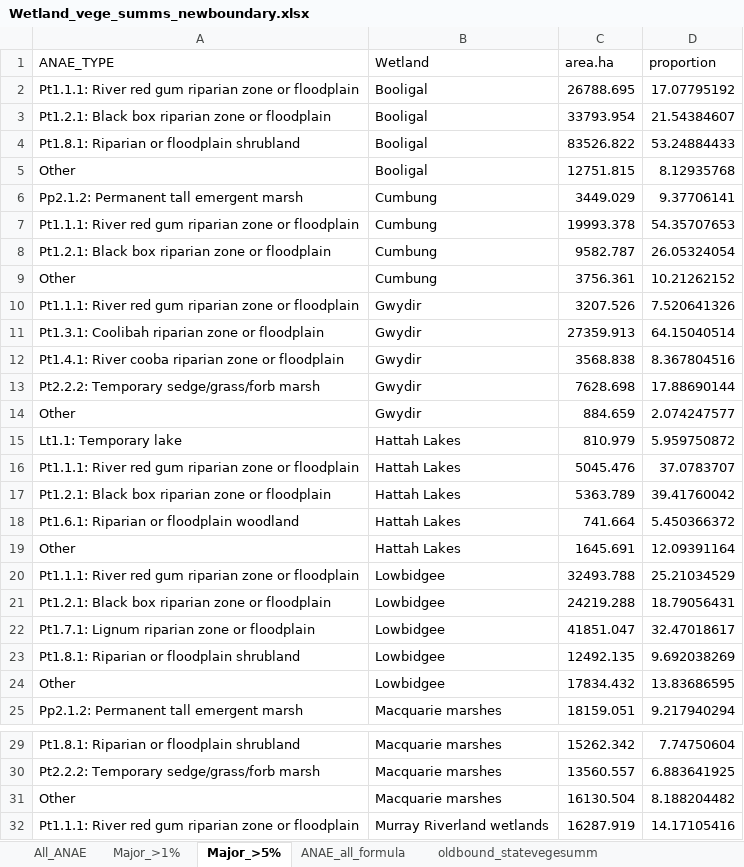
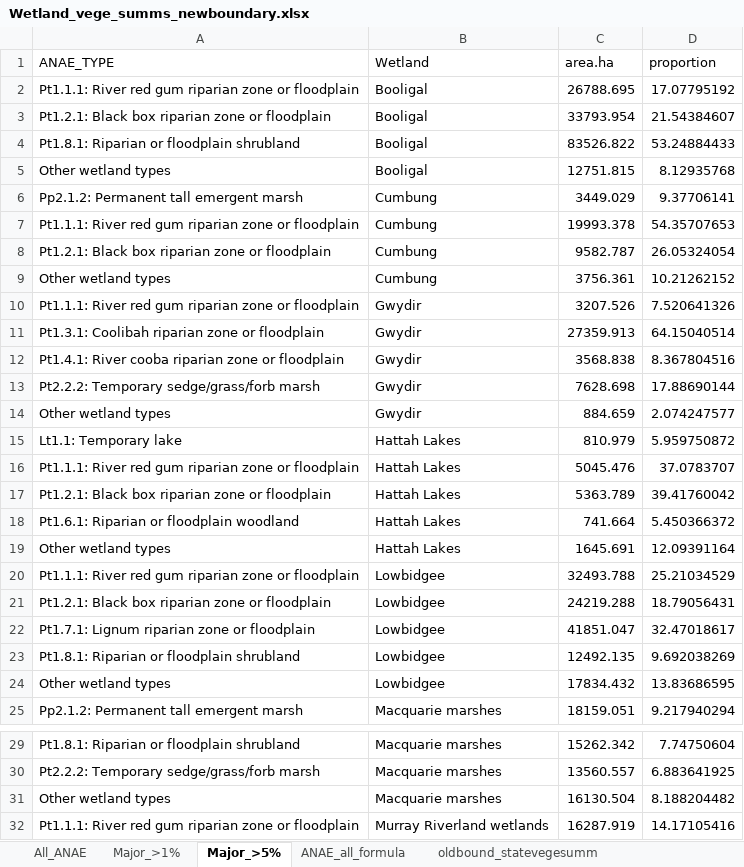
Before and after one commit to dlanceman/cumbung_assessment, an Excel workbook: raw/Wetland_vege_summs_newboundary.xlsx, sheet Major_>5%, drawn as a sheet; only a part is shown, gaps mark what is left out; values as stored, in another font and other column widths than the file's, no borders; the diff covers the shown part only; the diff names each change by its address in the sheet, - before the commit and + after, or states it on an @@ line.

```diff
--- a/raw/Wetland_vege_summs_newboundary.xlsx (sheet Major_>5%)
+++ b/raw/Wetland_vege_summs_newboundary.xlsx (sheet Major_>5%)
-A5 (ANAE_TYPE): Other
+A5 (ANAE_TYPE): Other wetland types
-A9 (ANAE_TYPE): Other
+A9 (ANAE_TYPE): Other wetland types
-A14 (ANAE_TYPE): Other
+A14 (ANAE_TYPE): Other wetland types
-A19 (ANAE_TYPE): Other
+A19 (ANAE_TYPE): Other wetland types
-A24 (ANAE_TYPE): Other
+A24 (ANAE_TYPE): Other wetland types
-A31 (ANAE_TYPE): Other
+A31 (ANAE_TYPE): Other wetland types
```
Also changed, not shown: 3 edited cells elsewhere in this sheet, raw/flows_floods_15yrcomparison.xlsx, raw/trend_analysis.xlsx, 21 other files.
